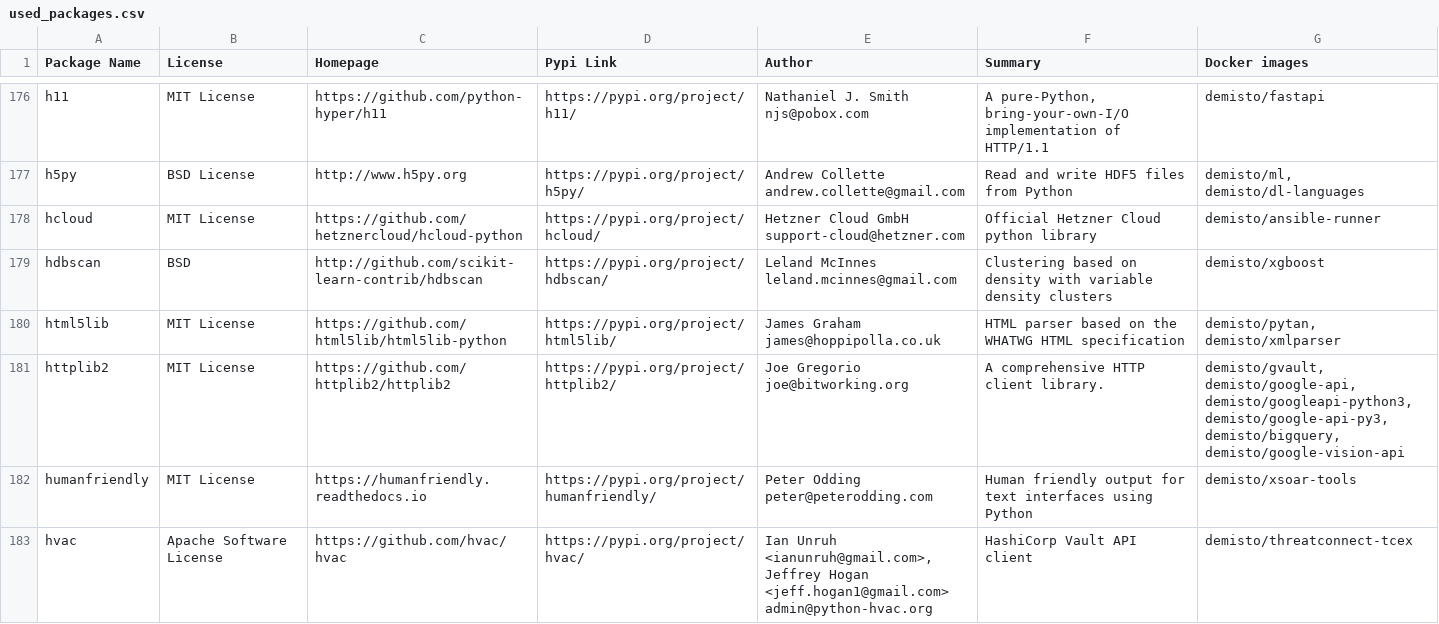
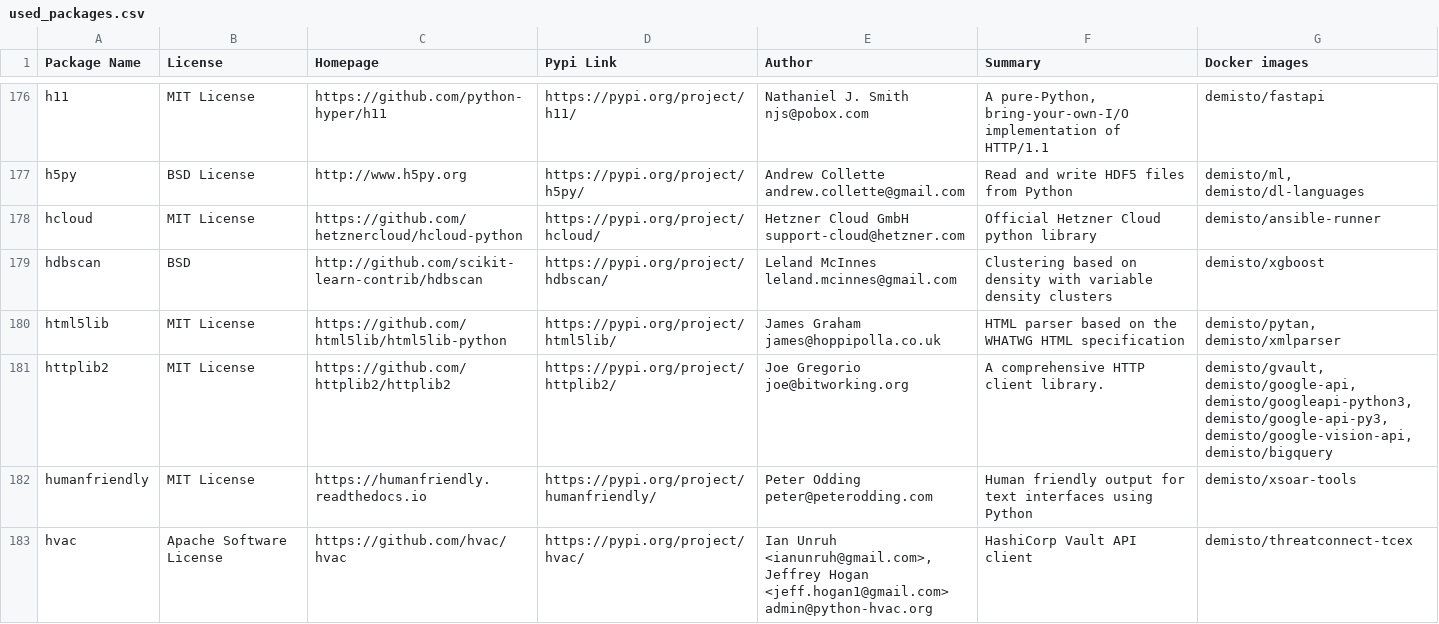
Before and after one commit to upstart-swiss/dockerfiles, a CSV file: used_packages.csv, drawn as a sheet; only a part is shown, gaps mark what is left out; the diff covers the shown part only.

Commit message:
Wed Mar 17 01:08:39 UTC 2021: automatic docker repository update

```diff
--- a/used_packages.csv
+++ b/used_packages.csv
@@ -180,3 +180,3 @@ hdbscan,BSD,http://github.com/scikit-learn-contrib/hdbscan,https://pypi.org/proj
 html5lib,MIT License,https://github.com/html5lib/html5lib-python,https://pypi.org/project/html5lib/,James Graham james@hoppipolla.co.uk,HTML parser based on the WHATWG HTML specification,"demisto/pytan, demisto/xmlparser"
-httplib2,MIT License,https://github.com/httplib2/httplib2,https://pypi.org/project/httplib2/,Joe Gregorio joe@bitworking.org,A comprehensive HTTP client library.,"demisto/gvault, demisto/google-api, demisto/googleapi-python3, demisto/google-api-py3, demisto/bigquery, demisto/google-vision-api"
+httplib2,MIT License,https://github.com/httplib2/httplib2,https://pypi.org/project/httplib2/,Joe Gregorio joe@bitworking.org,A comprehensive HTTP client library.,"demisto/gvault, demisto/google-api, demisto/googleapi-python3, demisto/google-api-py3, demisto/google-vision-api, demisto/bigquery"
 humanfriendly,MIT License,https://humanfriendly.readthedocs.io,https://pypi.org/project/humanfriendly/,Peter Odding peter@peterodding.com,Human friendly output for text interfaces using Python,demisto/xsoar-tools
```
Also changed, not shown: 37 edited cells elsewhere in this file, 6 other files.
